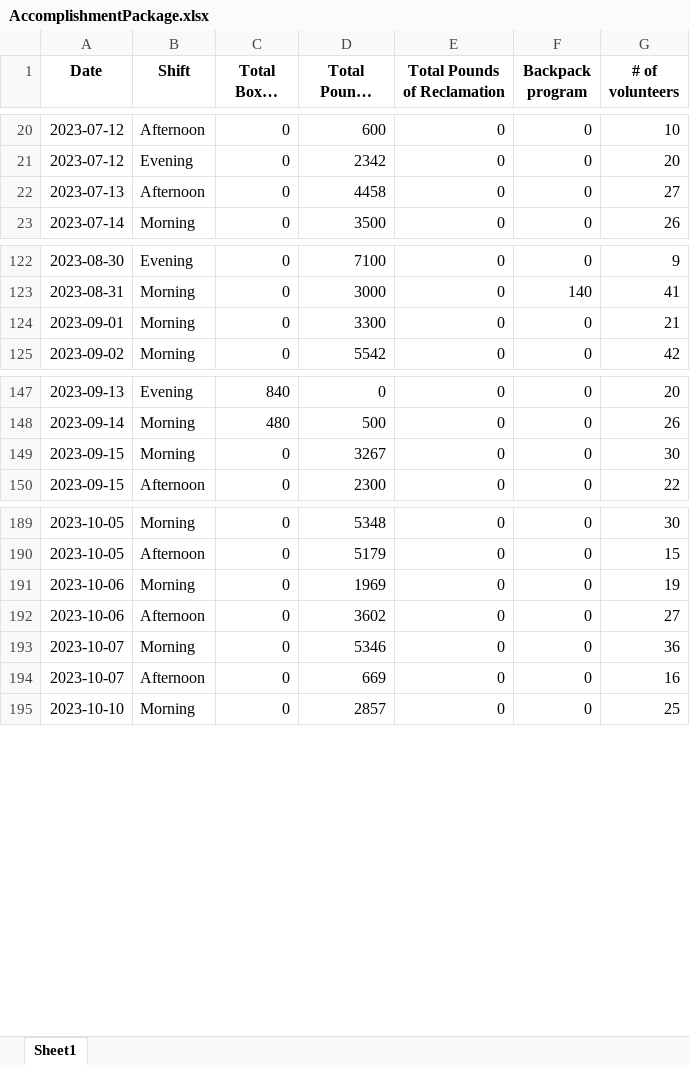
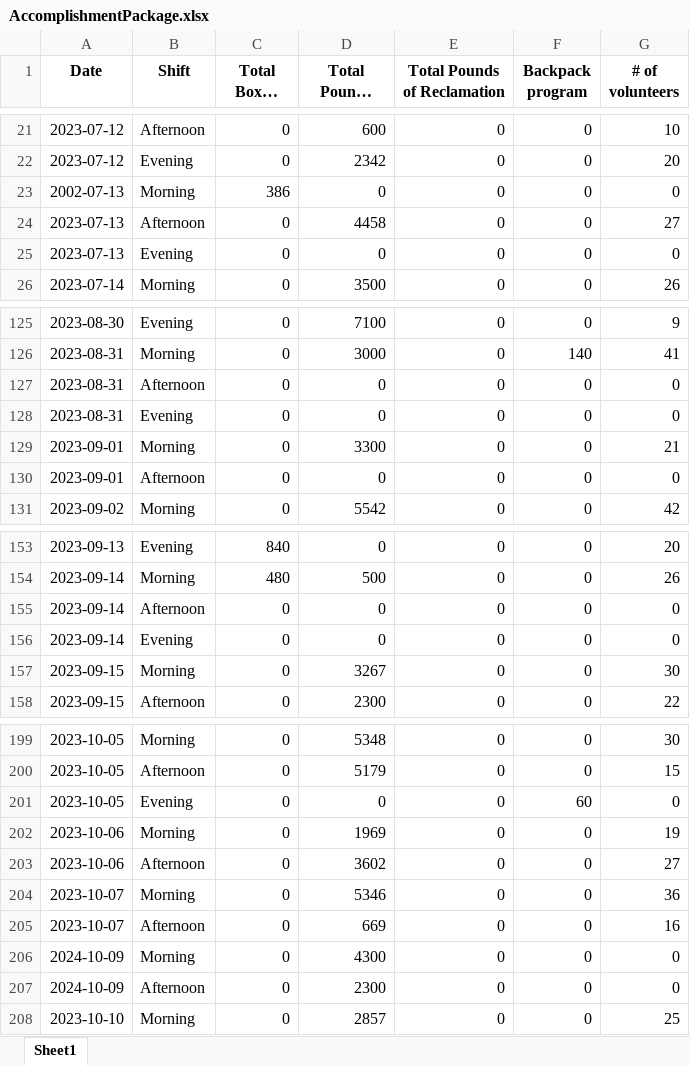
Before and after one commit to tachiu33333/feedingSanDiegoPython, an Excel workbook: AccomplishmentPackage.xlsx, sheet Sheet1, drawn as a sheet; only a part is shown, gaps mark what is left out; long unchanged cells end in …; values as stored, in another font and other column widths than the file's, no borders; the diff covers the shown part only; the diff names each change by its address in the sheet, - before the commit and + after, or states it on an @@ line.

```diff
--- a/AccomplishmentPackage.xlsx (sheet Sheet1)
+++ b/AccomplishmentPackage.xlsx (sheet Sheet1)
+row 23: 2002-07-13 | Morning | 386 | 0 | 0 | 0 | 0
+row 25: 2023-07-13 | Evening | 0 | 0 | 0 | 0 | 0
+row 127: 2023-08-31 | Afternoon | 0 | 0 | 0 | 0 | 0
+row 128: 2023-08-31 | Evening | 0 | 0 | 0 | 0 | 0
+row 130: 2023-09-01 | Afternoon | 0 | 0 | 0 | 0 | 0
+row 155: 2023-09-14 | Afternoon | 0 | 0 | 0 | 0 | 0
+row 156: 2023-09-14 | Evening | 0 | 0 | 0 | 0 | 0
+row 201: 2023-10-05 | Evening | 0 | 0 | 0 | 60 | 0
+row 206: 2024-10-09 | Morning | 0 | 4300 | 0 | 0 | 0
+row 207: 2024-10-09 | Afternoon | 0 | 2300 | 0 | 0 | 0
```
Also changed, not shown: 178 added rows elsewhere in this sheet, 3 other files.
